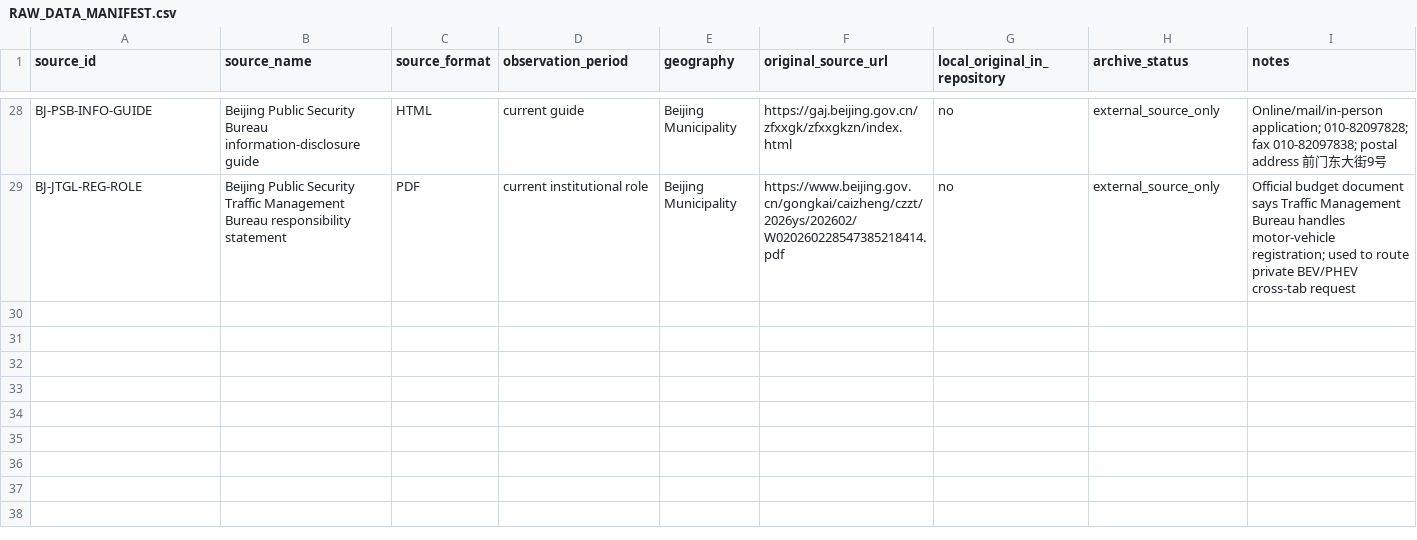
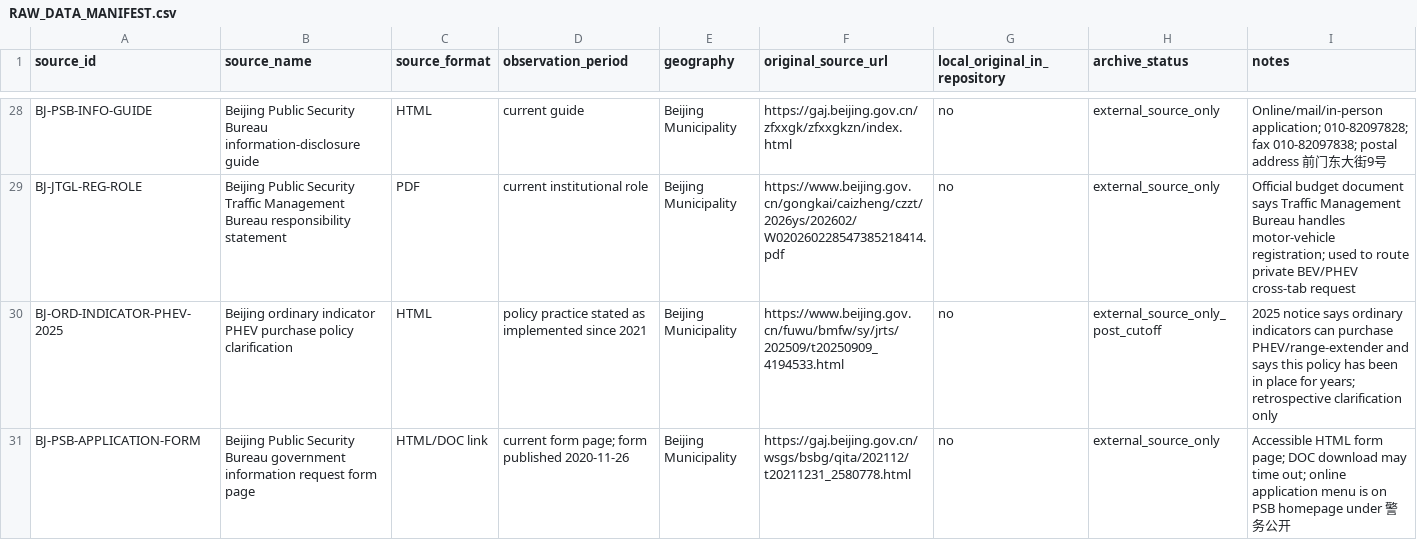
Before and after one commit to Alias0000001/APMCM-2023-C-Q5-Beijing, a CSV file: 01_Raw_Data/RAW_DATA_MANIFEST.csv, drawn as a sheet; only a part is shown, gaps mark what is left out; the diff names each change by its address in the sheet, - before the commit and + after, or states it on an @@ line.

Commit message:
Record PSB request form and retrospective PHEV ordinary-indicator clarification

```diff
--- a/01_Raw_Data/RAW_DATA_MANIFEST.csv
+++ b/01_Raw_Data/RAW_DATA_MANIFEST.csv
+row 30: BJ-ORD-INDICATOR-PHEV-2025 | Beijing ordinary indicator PHEV purchase policy clarification | HTML | policy practice stated as implemented since 2021 | Beijing Municipality | https://www.beijing.gov.cn/fuwu/bmfw/sy/jrts/202509/t20250909_4194533.html | no | external_source_only_post_cutoff | 2025 notice says ordinary indicators can purchase PHEV/range-extender and says this policy has been in place for years; retrospective clarification only
+row 31: BJ-PSB-APPLICATION-FORM | Beijing Public Security Bureau government information request form page | HTML/DOC link | current form page; form published 2020-11-26 | Beijing Municipality | https://gaj.beijing.gov.cn/wsgs/bsbg/qita/202112/t20211231_2580778.html | no | external_source_only | Accessible HTML form page; DOC download may time out; online application menu is on PSB homepage under 警务公开
```
